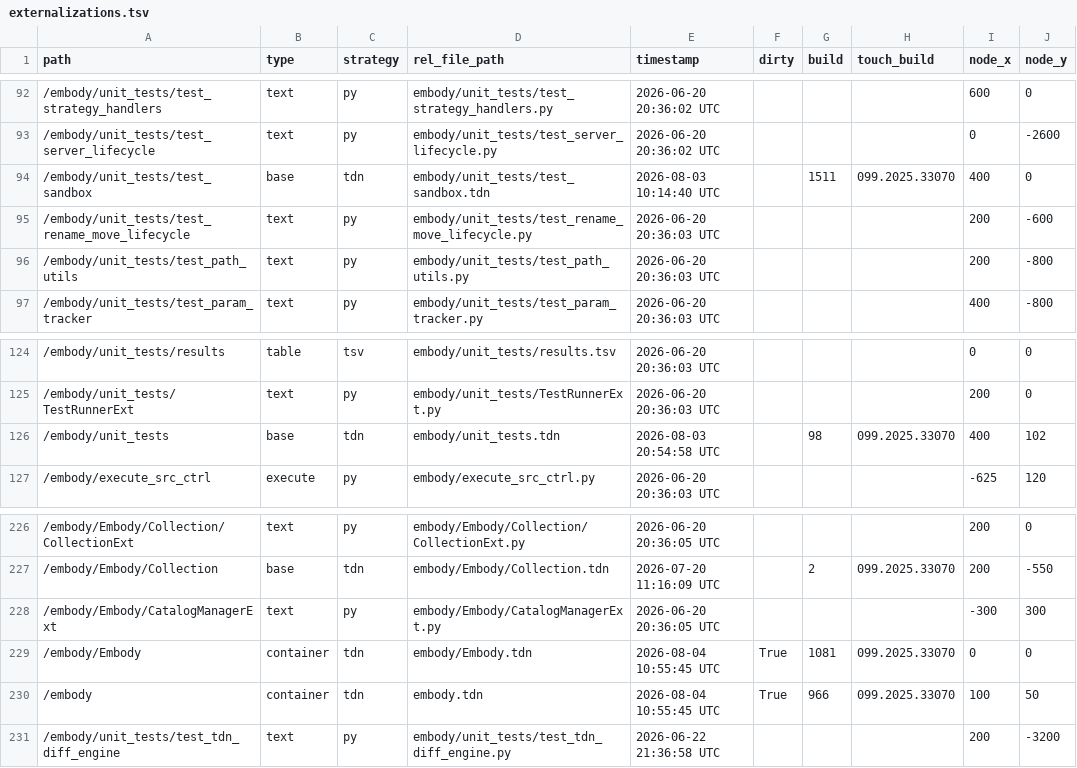
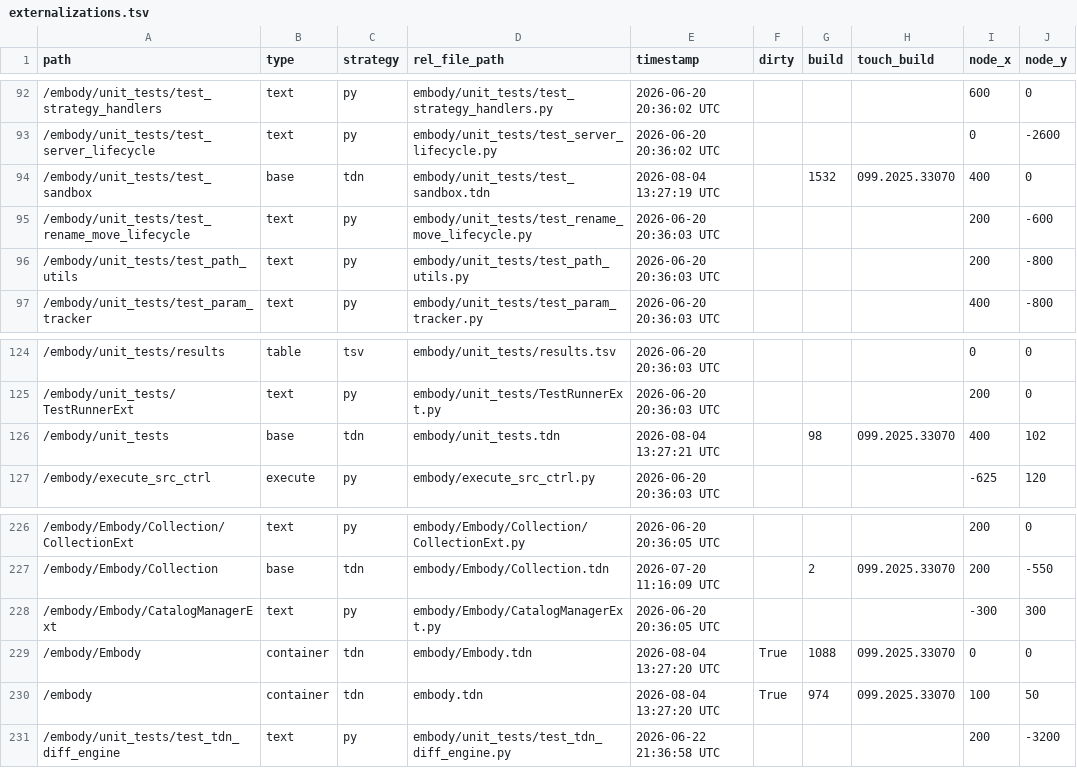
Before and after one commit to dylanroscover/Embody, a TSV file: dev/embody/externalizations.tsv, drawn as a sheet; only a part is shown, gaps mark what is left out; the diff names each change by its address in the sheet, - before the commit and + after, or states it on an @@ line.

```diff
--- a/dev/embody/externalizations.tsv
+++ b/dev/embody/externalizations.tsv
-E94 (timestamp): 2026-08-03 10:14:40 UTC
+E94 (timestamp): 2026-08-04 13:27:19 UTC
-G94 (build): 1511
+G94 (build): 1532
-E126 (timestamp): 2026-08-03 20:54:58 UTC
+E126 (timestamp): 2026-08-04 13:27:21 UTC
-E229:E230 (timestamp): 2026-08-04 10:55:45 UTC
+E229:E230 (timestamp): 2026-08-04 13:27:20 UTC
-G229 (build): 1081
+G229 (build): 1088
-G230 (build): 966
+G230 (build): 974
```
Also changed, not shown: 26 other files.
